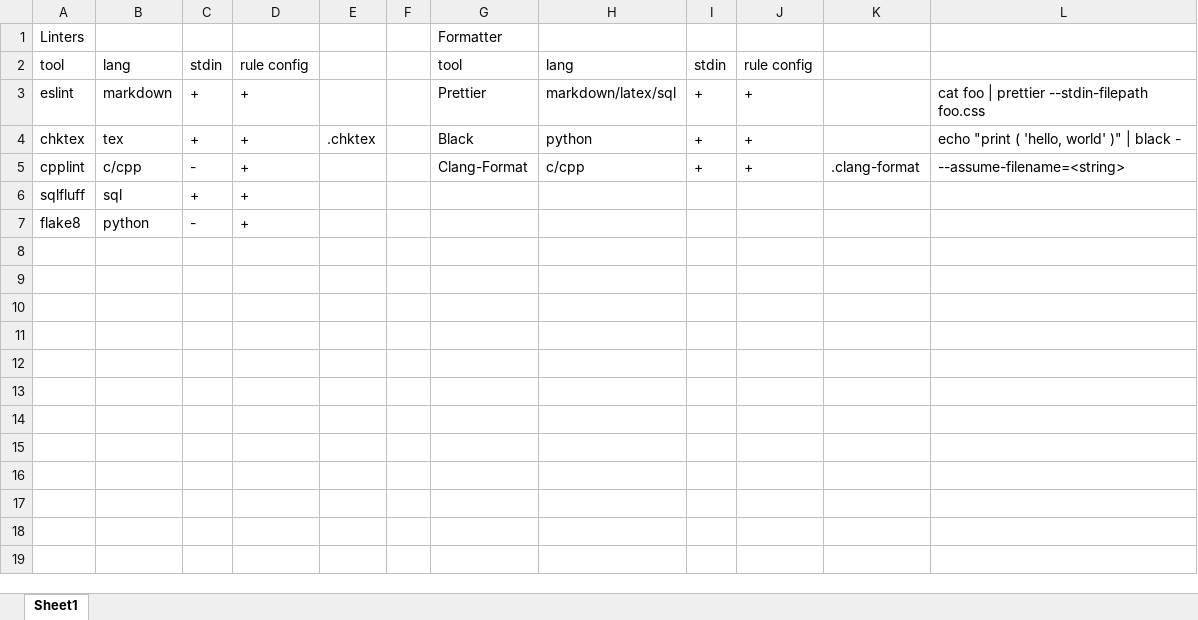
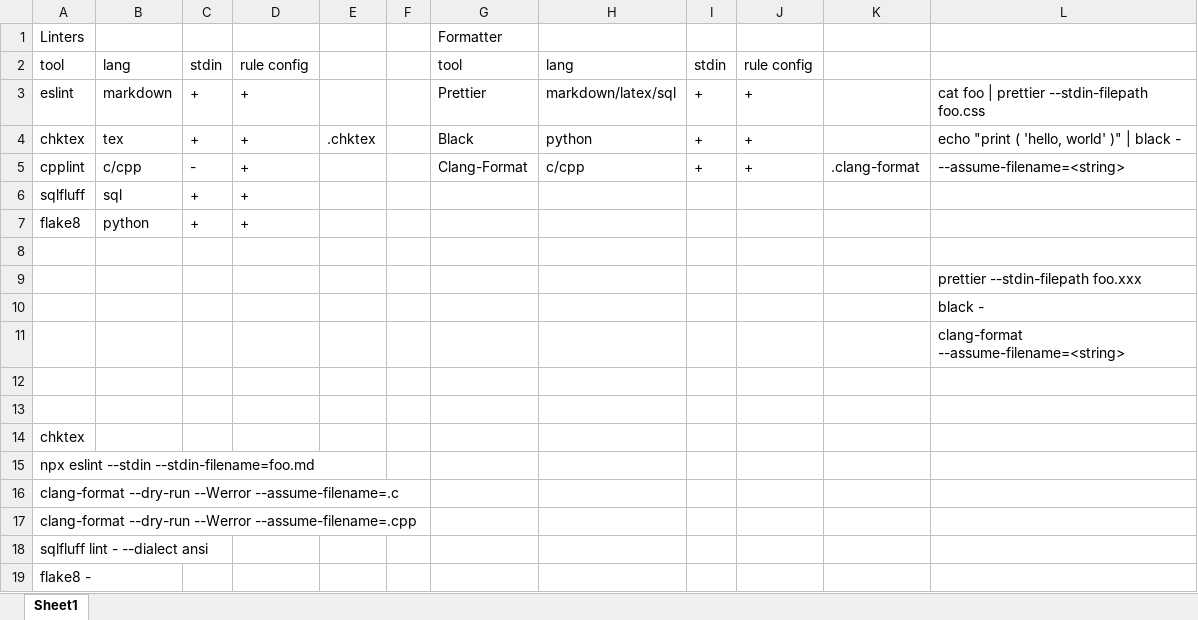
Before and after one commit to bartex-bartex/AwesomeCodeFixer, an Excel workbook: Formatter and Linter comparison.xlsx, sheet Sheet1, drawn as a sheet; values as stored, in another font and other column widths than the file's, no borders; the diff names each change by its address in the sheet, - before the commit and + after, or states it on an @@ line.

```diff
--- a/Formatter and Linter comparison.xlsx (sheet Sheet1)
+++ b/Formatter and Linter comparison.xlsx (sheet Sheet1)
-C7: -
+C7: +
+row 8: (empty)
+row 9:  |  |  |  |  |  |  |  |  |  |  | prettier --stdin-filepath foo.xxx
+row 10:  |  |  |  |  |  |  |  |  |  |  | black -
+row 11:  |  |  |  |  |  |  |  |  |  |  | clang-format --assume-filename=<string>
+row 12: (empty)
+row 13: (empty)
+row 14: chktex
+row 15: npx eslint --stdin --stdin-filename=foo.md
+row 16: clang-format --dry-run --Werror --assume-filename=.c
+row 17: clang-format --dry-run --Werror --assume-filename=.cpp
+row 18: sqlfluff lint - --dialect ansi
+row 19: flake8 -
```
Also changed, not shown: 21 other files.
